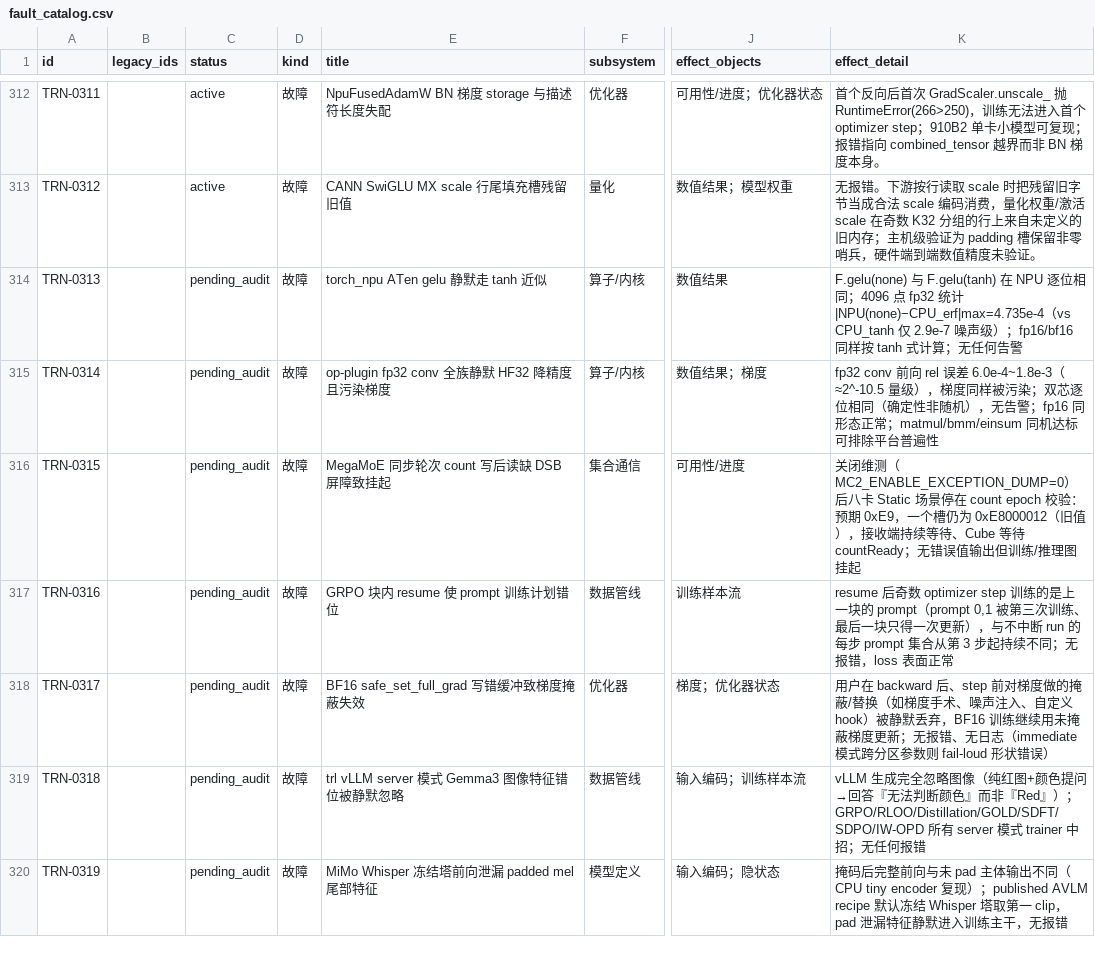
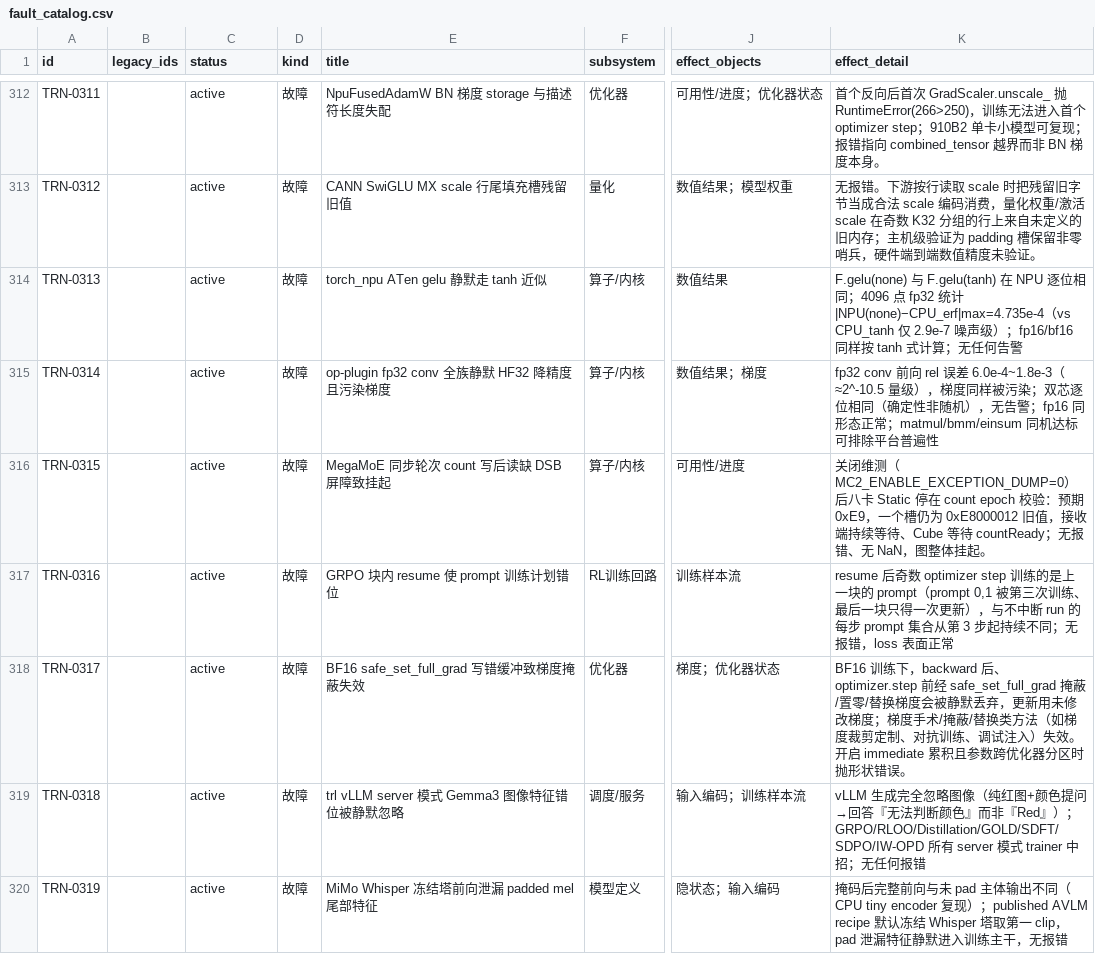
Before and after one commit to RinshannKaihou/training_error_review, a CSV file: views/fault_catalog.csv, drawn as a sheet; only a part is shown, gaps mark what is left out; the diff names each change by its address in the sheet, - before the commit and + after, or states it on an @@ line.

Commit message:
daily audit 2026-10-19: training

```diff
--- a/views/fault_catalog.csv
+++ b/views/fault_catalog.csv
-C314:C320 (status): pending_audit
+C314:C320 (status): active
-F316 (subsystem): 集合通信
+F316 (subsystem): 算子/内核
-K316 (effect_detail): …八卡 Static 场景停在 count epoch 校验：预期 0xE9，一个槽仍为 0xE8000012（旧值），接收端持续等待、Cube 等待 countReady；无错误值输出但训练/推理图挂起
+K316 (effect_detail): …八卡 Static 停在 count epoch 校验：预期 0xE9，一个槽仍为 0xE8000012 旧值，接收端持续等待、Cube 等待 countReady；无报错、无 NaN，图整体挂起。
-F317 (subsystem): 数据管线
+F317 (subsystem): RL训练回路
-K318 (effect_detail): 用户在 backward 后、step 前对梯度做的掩蔽/替换（如梯度手术、噪声注入、自定义 hook）被静默丢弃，BF16 训练继续用未掩蔽梯度更新；无报错、无日志（immediate 模式跨分区参数则 fail-loud 形状错误）
+K318 (effect_detail): BF16 训练下，backward 后、optimizer.step 前经 safe_set_full_grad 掩蔽/置零/替换梯度会被静默丢弃，更新用未修改梯度；梯度手术/掩蔽/替换类方法（如梯度裁剪定制、对抗训练、调试注入）失效。开启 immediate 累积且参数跨优化器分区时抛形状错误。
-F319 (subsystem): 数据管线
+F319 (subsystem): 调度/服务
-J320 (effect_objects): 输入编码；隐状态
+J320 (effect_objects): 隐状态；输入编码
```
Also changed, not shown: 9 other files.
